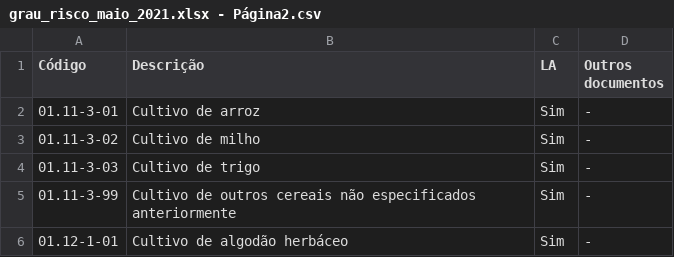
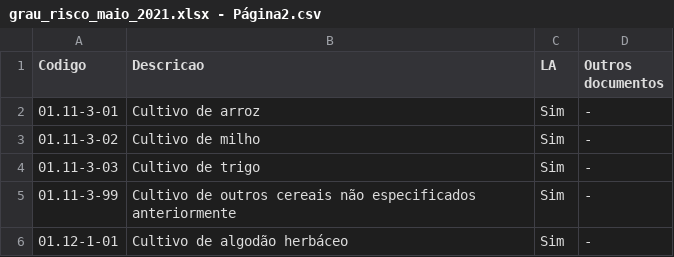
Before and after one commit to vitorhj/pmi_alf, a CSV file: dados/grau_risco_maio_2021.xlsx - Página2.csv, drawn as a sheet; only a part is shown.

Commit message:
Update grau_risco_maio_2021.xlsx - Página2.csv

```diff
--- a/dados/grau_risco_maio_2021.xlsx - Página2.csv
+++ b/dados/grau_risco_maio_2021.xlsx - Página2.csv
@@ -1,2 +1,2 @@
-Código,Descrição,LA,Outros documentos
+Codigo,Descricao,LA,Outros documentos
 01.11-3-01,Cultivo de arroz,Sim,-
```
